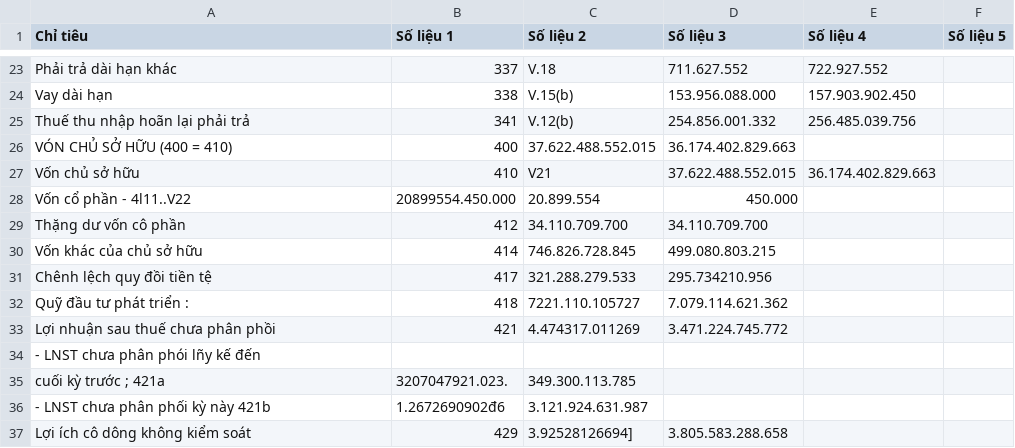
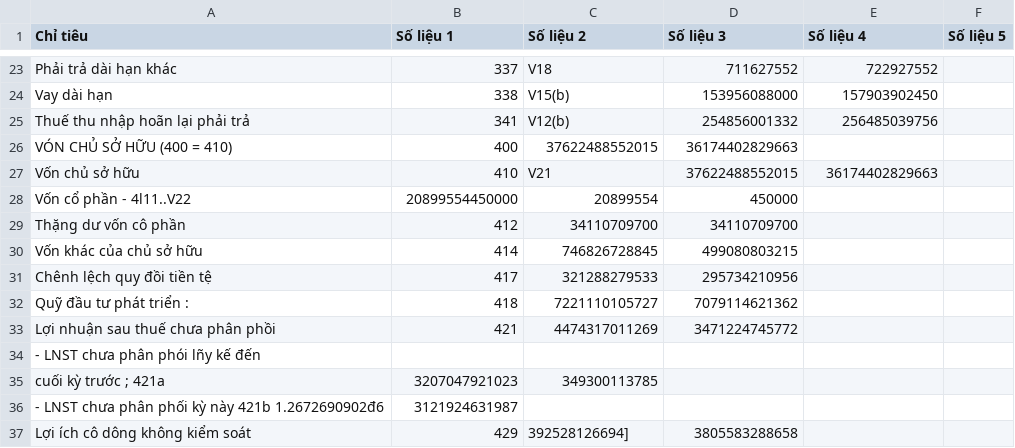
Before and after one commit to huyvuong1109/Nghiencuutotnghiep1, a CSV file: du_lieu_hoan_chinh_cleaned.csv, drawn as a sheet; only a part is shown, gaps mark what is left out; removed rows and columns are numbered as before the commit, all else as after; the diff covers the shown part only; the diff names each change by its address in the sheet, - before the commit and + after, or states it on an @@ line.

```diff
--- a/du_lieu_hoan_chinh_cleaned.csv
+++ b/du_lieu_hoan_chinh_cleaned.csv
-C23 (Số liệu 2): V.18
+C23 (Số liệu 2): V18
-D23 (Số liệu 3): 711.627.552
+D23 (Số liệu 3): 711627552
-E23 (Số liệu 4): 722.927.552
+E23 (Số liệu 4): 722927552
-C24 (Số liệu 2): V.15(b)
+C24 (Số liệu 2): V15(b)
-D24 (Số liệu 3): 153.956.088.000
+D24 (Số liệu 3): 153956088000
-E24 (Số liệu 4): 157.903.902.450
+E24 (Số liệu 4): 157903902450
-C25 (Số liệu 2): V.12(b)
+C25 (Số liệu 2): V12(b)
-D25 (Số liệu 3): 254.856.001.332
+D25 (Số liệu 3): 254856001332
-E25 (Số liệu 4): 256.485.039.756
+E25 (Số liệu 4): 256485039756
-C26 (Số liệu 2): 37.622.488.552.015
+C26 (Số liệu 2): 37622488552015
-D26 (Số liệu 3): 36.174.402.829.663
+D26 (Số liệu 3): 36174402829663
-D27 (Số liệu 3): 37.622.488.552.015
+D27 (Số liệu 3): 37622488552015
-E27 (Số liệu 4): 36.174.402.829.663
+E27 (Số liệu 4): 36174402829663
-B28 (Số liệu 1): 20899554.450.000
+B28 (Số liệu 1): 20899554450000
-C28 (Số liệu 2): 20.899.554
+C28 (Số liệu 2): 20899554
-D28 (Số liệu 3): 450.000
+D28 (Số liệu 3): 450000
-C29 (Số liệu 2): 34.110.709.700
+C29 (Số liệu 2): 34110709700
-D29 (Số liệu 3): 34.110.709.700
+D29 (Số liệu 3): 34110709700
-C30 (Số liệu 2): 746.826.728.845
+C30 (Số liệu 2): 746826728845
-D30 (Số liệu 3): 499.080.803.215
+D30 (Số liệu 3): 499080803215
-C31 (Số liệu 2): 321.288.279.533
+C31 (Số liệu 2): 321288279533
-D31 (Số liệu 3): 295.734210.956
+D31 (Số liệu 3): 295734210956
-C32 (Số liệu 2): 7221.110.105727
+C32 (Số liệu 2): 7221110105727
-D32 (Số liệu 3): 7.079.114.621.362
+D32 (Số liệu 3): 7079114621362
-C33 (Số liệu 2): 4.474317.011269
+C33 (Số liệu 2): 4474317011269
-D33 (Số liệu 3): 3.471.224.745.772
+D33 (Số liệu 3): 3471224745772
-B35 (Số liệu 1): 3207047921.023.
+B35 (Số liệu 1): 3207047921023
-C35 (Số liệu 2): 349.300.113.785
+C35 (Số liệu 2): 349300113785
-row 36: - LNST chưa phân phối kỳ này 421b | 1.2672690902đ6 | 3.121.924.631.987
+row 36: - LNST chưa phân phối kỳ này 421b 1.2672690902đ6 | 3121924631987
-C37 (Số liệu 2): 3.92528126694]
+C37 (Số liệu 2): 392528126694]
-D37 (Số liệu 3): 3.805.583.288.658
+D37 (Số liệu 3): 3805583288658
```
Also changed, not shown: 34 edited cells elsewhere in this file, 6 other files.
